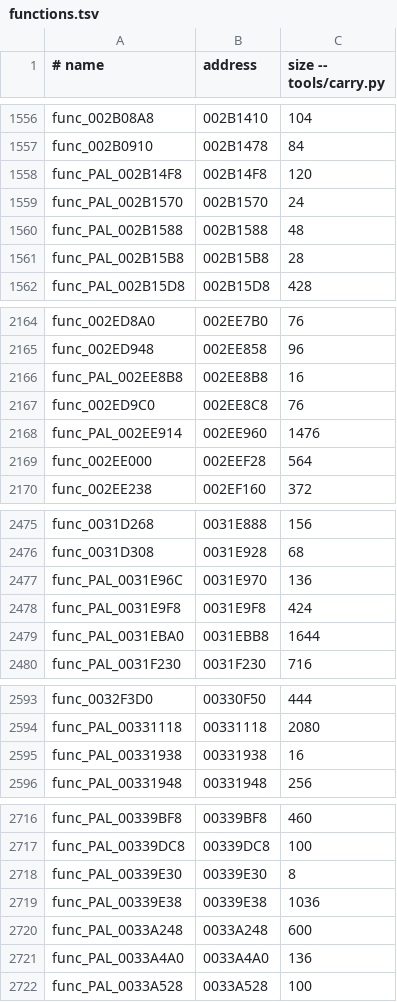
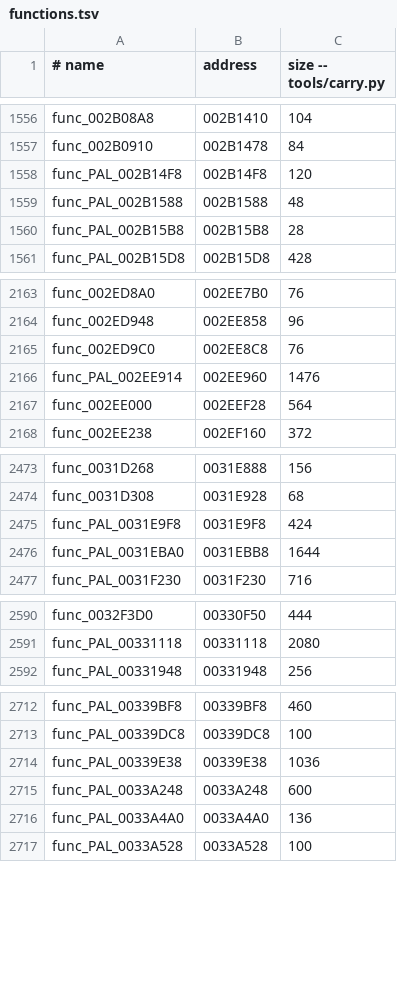
Before and after one commit to OpenRAC/rac2-decomp, a TSV file: config/pal/boot/functions.tsv, drawn as a sheet; only a part is shown, gaps mark what is left out; the diff covers the shown part only; the diff names each change by its address in the sheet, - before the commit and + after, or states it on an @@ line.

```diff
--- a/config/pal/boot/functions.tsv
+++ b/config/pal/boot/functions.tsv
-row 1559: func_PAL_002B1570 | 002B1570 | 24
-row 2166: func_PAL_002EE8B8 | 002EE8B8 | 16
-row 2477: func_PAL_0031E96C | 0031E970 | 136
-row 2595: func_PAL_00331938 | 00331938 | 16
-row 2718: func_PAL_00339E30 | 00339E30 | 8
```
Also changed, not shown: 1 removed row elsewhere in this file, config/us2/boot/functions.tsv, 18 other files.
